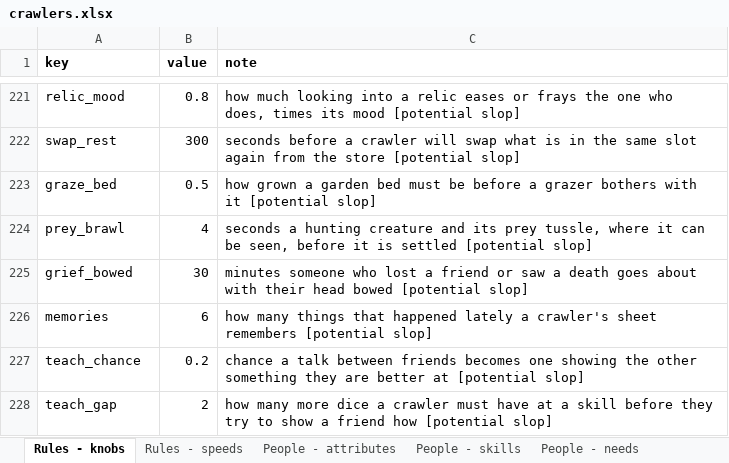
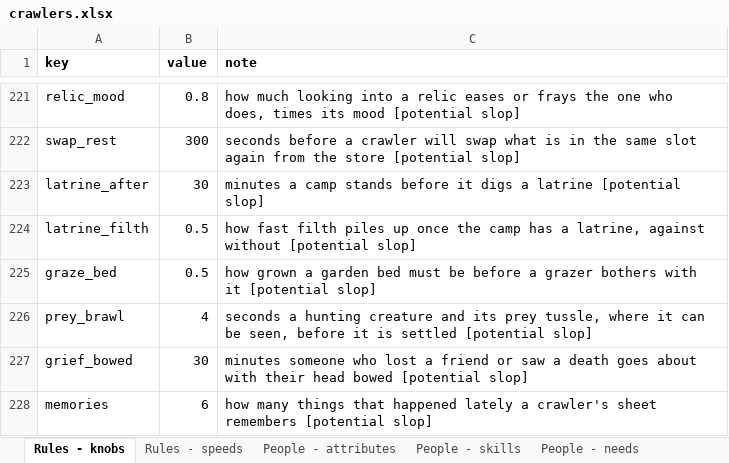
Before and after one commit to myrmecbruh/Project-Crawlers, an Excel workbook: crawlers.xlsx, sheet Rules - knobs, drawn as a sheet; only a part is shown, gaps mark what is left out; the shorter side is filled out with more unchanged rows; values as stored, in another font and other column widths than the file's, no borders; the diff names each change by its address in the sheet, - before the commit and + after, or states it on an @@ line.

```diff
--- a/crawlers.xlsx (sheet Rules - knobs)
+++ b/crawlers.xlsx (sheet Rules - knobs)
+row 223: latrine_after | 30 | minutes a camp stands before it digs a latrine [potential slop]
+row 224: latrine_filth | 0.5 | how fast filth piles up once the camp has a latrine, against without [potential slop]
```
Also changed, not shown: sheet Work - tasks, 3 other files.
